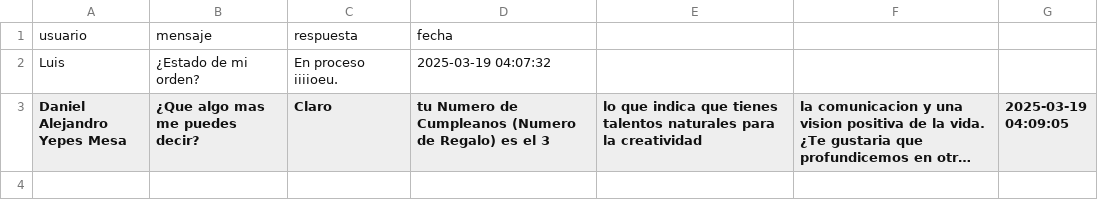
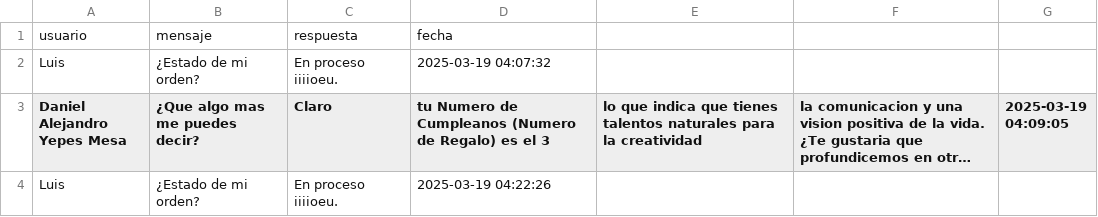
Before and after one commit to syg-dev/history-chat, a CSV file: chat_history.csv, drawn as a sheet; long unchanged cells end in …; the diff names each change by its address in the sheet, - before the commit and + after, or states it on an @@ line.

Commit message:
Actualizar historial de chat (CSV)

```diff
--- a/chat_history.csv
+++ b/chat_history.csv
+row 4: Luis | ¿Estado de mi orden? | En proceso iiiioeu. | 2025-03-19 04:22:26
```
